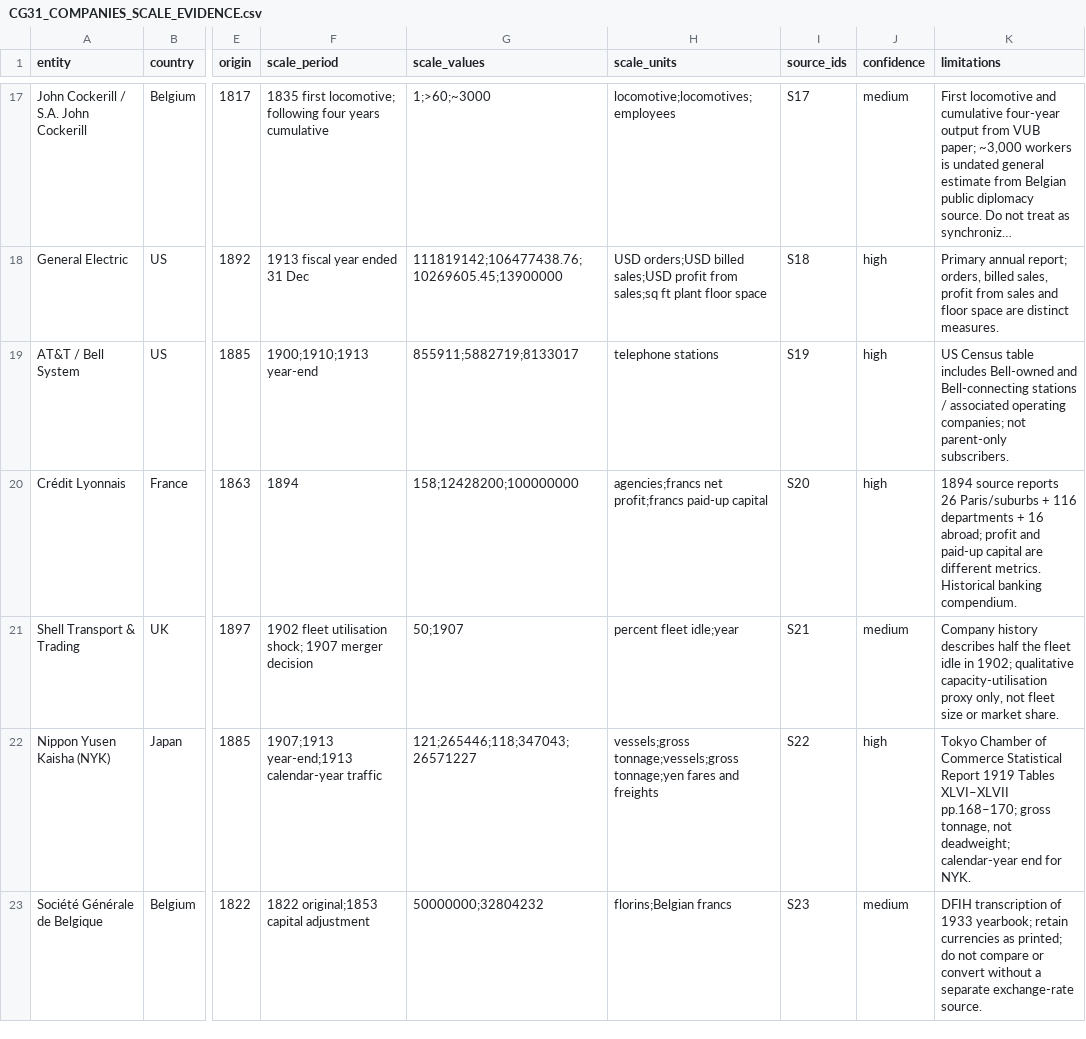
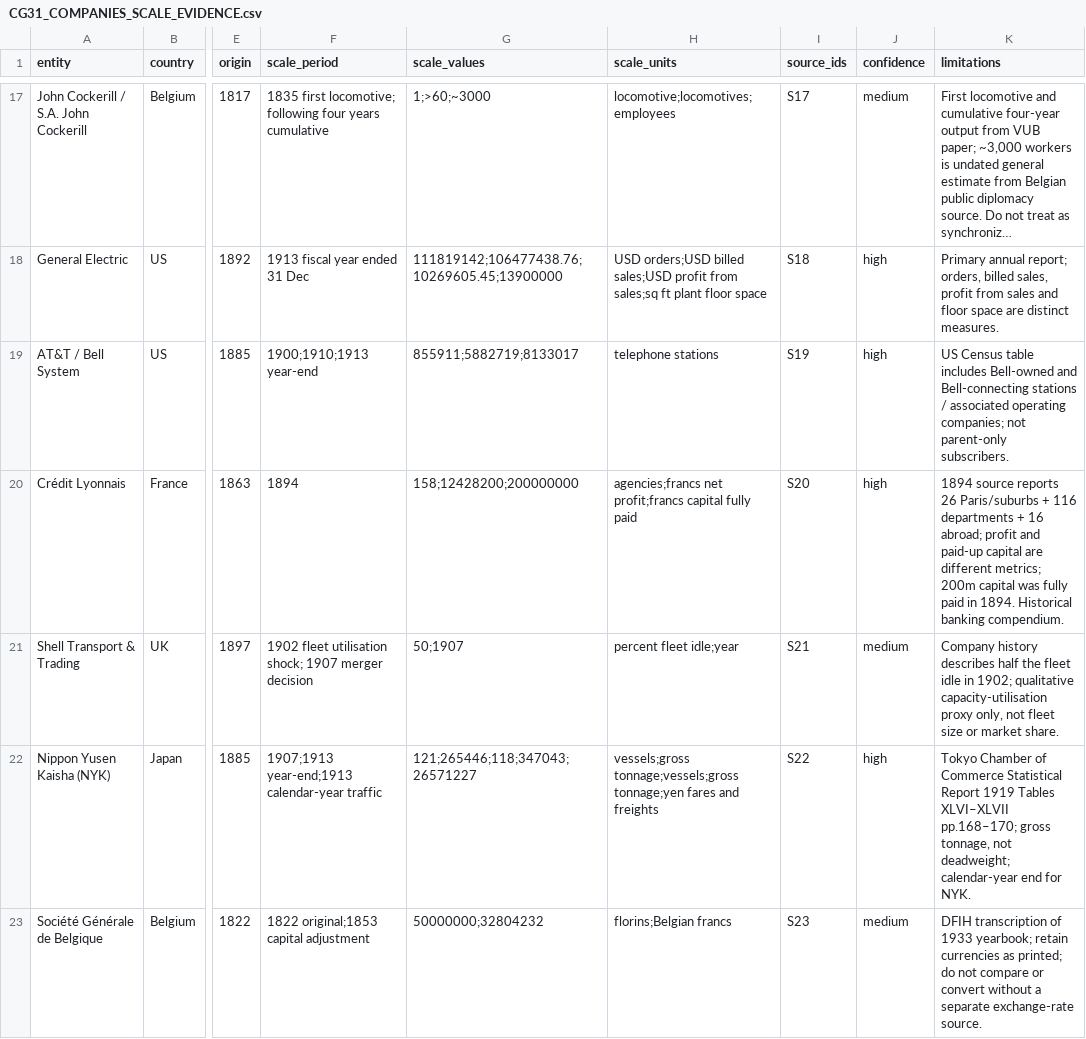
Before and after one commit to mtieu6470-maker/Victori3-mobile, a CSV file: docs/research/history/CG31_COMPANIES_SCALE_EVIDENCE.csv, drawn as a sheet; only a part is shown, gaps mark what is left out; long unchanged cells end in …; the diff names each change by its address in the sheet, - before the commit and + after, or states it on an @@ line.

Commit message:
fix(research): correct Crédit Lyonnais capital in evidence CSV

```diff
--- a/docs/research/history/CG31_COMPANIES_SCALE_EVIDENCE.csv
+++ b/docs/research/history/CG31_COMPANIES_SCALE_EVIDENCE.csv
-G20 (scale_values): 158;12428200;100000000
+G20 (scale_values): 158;12428200;200000000
-H20 (scale_units): …net profit;francs paid-up capital
+H20 (scale_units): …net profit;francs capital fully paid
-K20 (limitations): …are different metrics. Historical banking…
+K20 (limitations): …are different metrics; 200m capital was fully paid in 1894. Historical banking…
```
